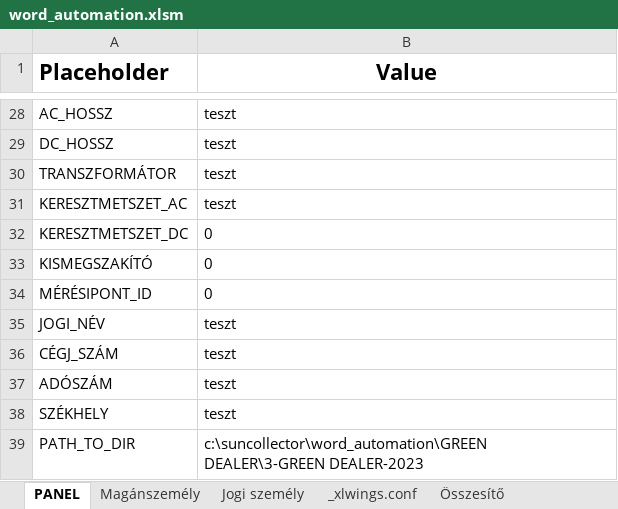
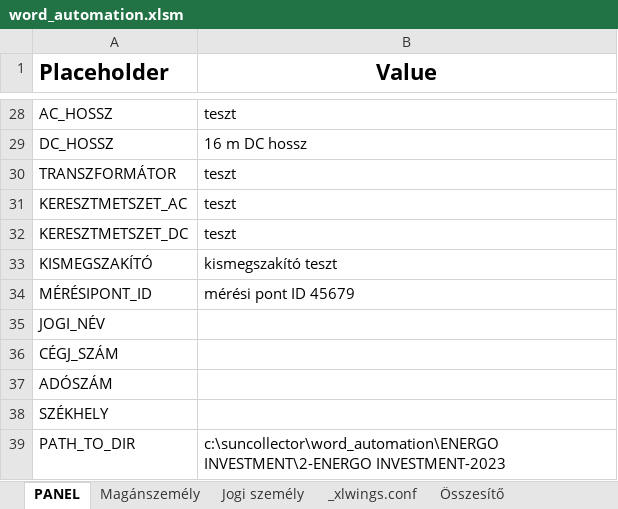
Before and after one commit to ErnstRobert/AUTOMATA, an Excel workbook: word_automation/word_automation.xlsm, sheet PANEL, drawn as a sheet; only a part is shown, gaps mark what is left out; values as stored, in another font and other column widths than the file's, no borders; the diff covers the shown part only; the diff names each change by its address in the sheet, - before the commit and + after, or states it on an @@ line.

```diff
--- a/word_automation/word_automation.xlsm (sheet PANEL)
+++ b/word_automation/word_automation.xlsm (sheet PANEL)
-B29 (Value): teszt
+B29 (Value): 16 m DC hossz
-B32 (Value): 0
+B32 (Value): teszt
-B33 (Value): 0
+B33 (Value): kismegszakító teszt
-B34 (Value): 0
+B34 (Value): mérési pont ID 45679
-B35:B38 (Value): teszt
+B35:B38 (Value): (empty)
-B39 (Value): c:\suncollector\word_automation\GREEN DEALER\3-GREEN DEALER-2023
+B39 (Value): c:\suncollector\word_automation\ENERGO INVESTMENT\2-ENERGO INVESTMENT-2023
```
Also changed, not shown: 24 edited cells elsewhere in this sheet, sheet Magánszemély, sheet Összesítő, 9 other files.
